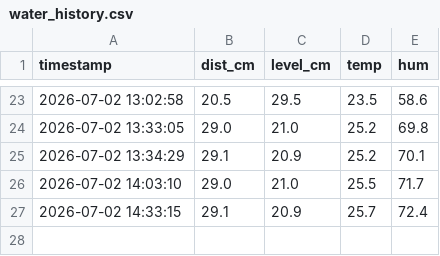
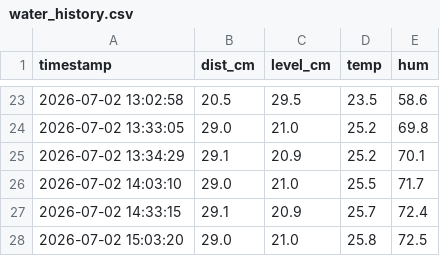
Before and after one commit to joyfullkokura/tanbo_app, a CSV file: water_history.csv, drawn as a sheet; only a part is shown, gaps mark what is left out; the diff names each change by its address in the sheet, - before the commit and + after, or states it on an @@ line.

Commit message:
Auto-update: 2026-07-02 15:03:21

```diff
--- a/water_history.csv
+++ b/water_history.csv
+row 28: 2026-07-02 15:03:20 | 29.0 | 21.0 | 25.8 | 72.5
```
